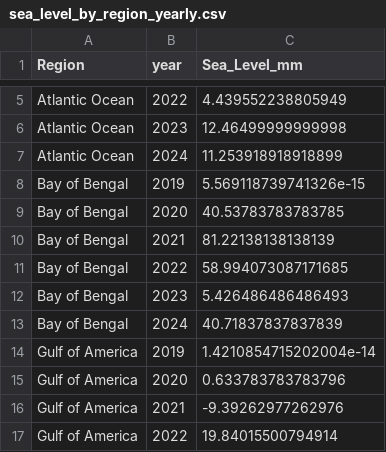
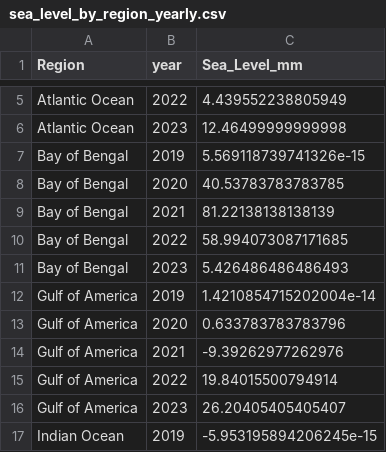
Before and after one commit to Claire-Namusoke/Climate-Analysis, a CSV file: sea_level_by_region_yearly.csv, drawn as a sheet; only a part is shown, gaps mark what is left out; the shorter side is filled out with more unchanged rows; the diff covers the shown part only.

```diff
--- a/sea_level_by_region_yearly.csv
+++ b/sea_level_by_region_yearly.csv
@@ -6,3 +6,2 @@ Atlantic Ocean,2022,4.439552238805949
 Atlantic Ocean,2023,12.46499999999998
-Atlantic Ocean,2024,11.253918918918899
 Bay of Bengal,2019,5.569118739741326e-15
@@ -12,3 +11,2 @@ Bay of Bengal,2022,58.994073087171685
 Bay of Bengal,2023,5.426486486486493
-Bay of Bengal,2024,40.71837837837839
 Gulf of America,2019,1.4210854715202004e-14
```
Also changed, not shown: 5 removed rows and 5 edited cells elsewhere in this file, sea_level_monthly.csv, 27 other files.
